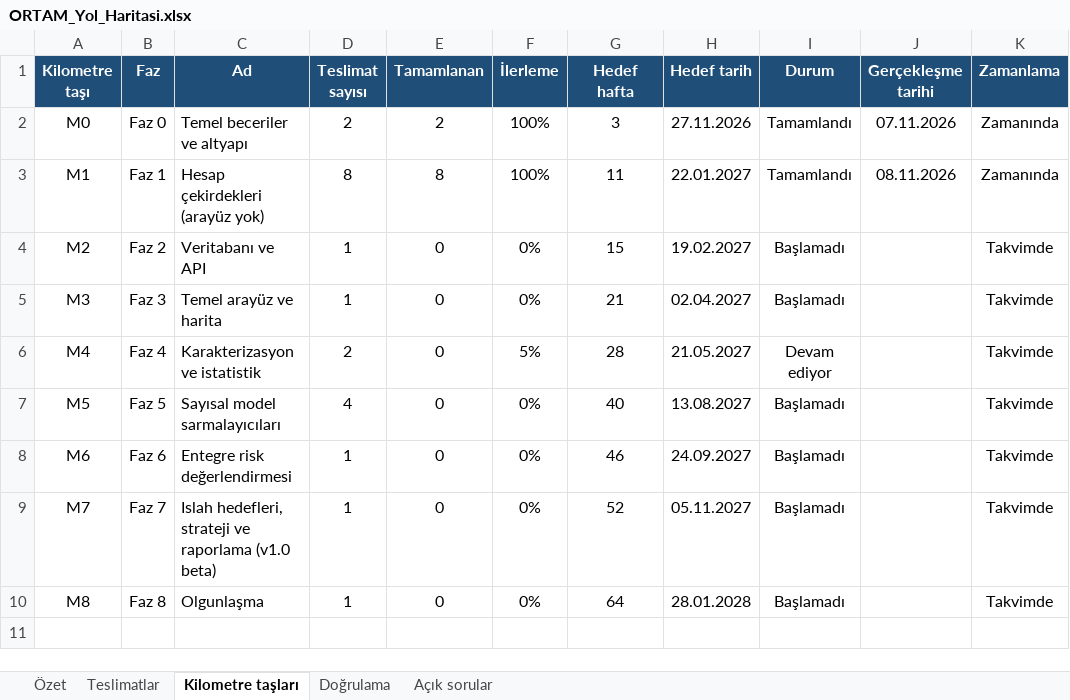
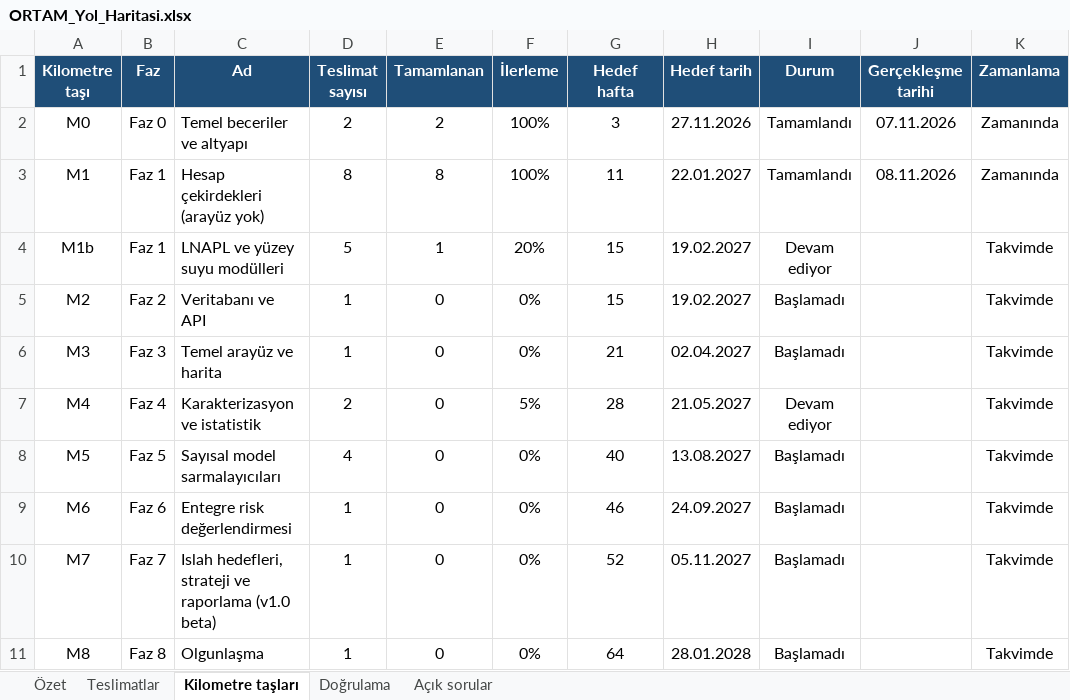
Before and after one commit to akaragunduz-glitch/ortam, an Excel workbook: docs/ORTAM_Yol_Haritasi.xlsx, sheet Kilometre taşları, drawn as a sheet; values as stored, in another font and other column widths than the file's, no borders; conditional formats not drawn; the diff names each change by its address in the sheet, - before the commit and + after, or states it on an @@ line.

Commit message:
D1.5a: napl.equilibrium (Raoult's law, effective solubility, NAPL saturation, PVI LNAPL indicators); HSSM, BIOSCREEN, PVI and Mills references; scope M1b

```diff
--- a/docs/ORTAM_Yol_Haritasi.xlsx (sheet Kilometre taşları)
+++ b/docs/ORTAM_Yol_Haritasi.xlsx (sheet Kilometre taşları)
+row 4: M1b | Faz 1 | LNAPL ve yüzey suyu modülleri | 5 | 1 | 20% | 15 | 19.02.2027 | Devam ediyor |  | Takvimde
```
Also changed, not shown: sheet Teslimatlar, sheet Doğrulama, sheet Açık sorular, sheet Özet, formulas that keep their value, 25 other files.
